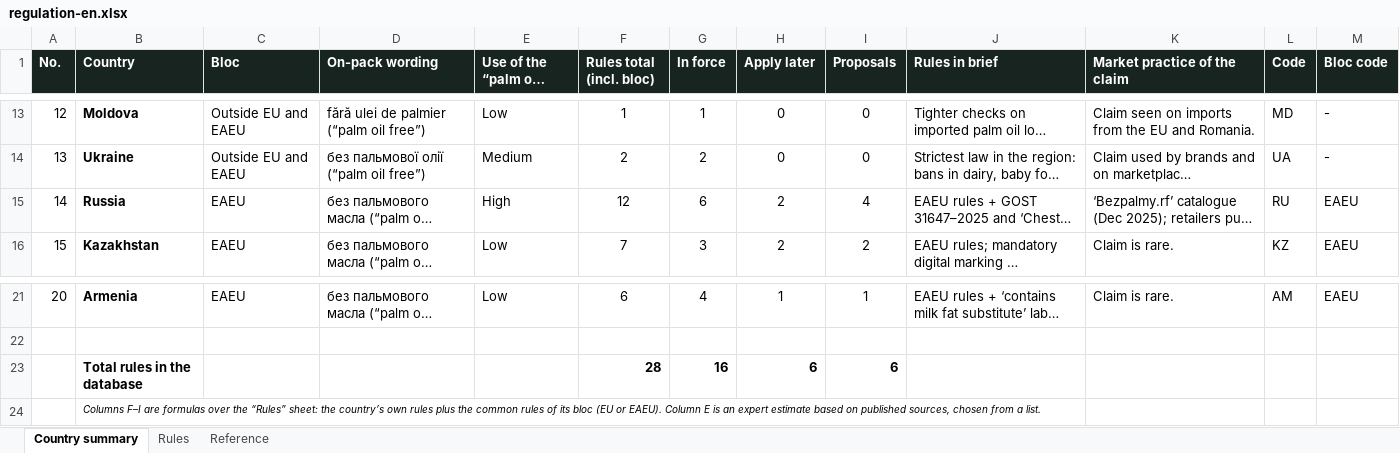
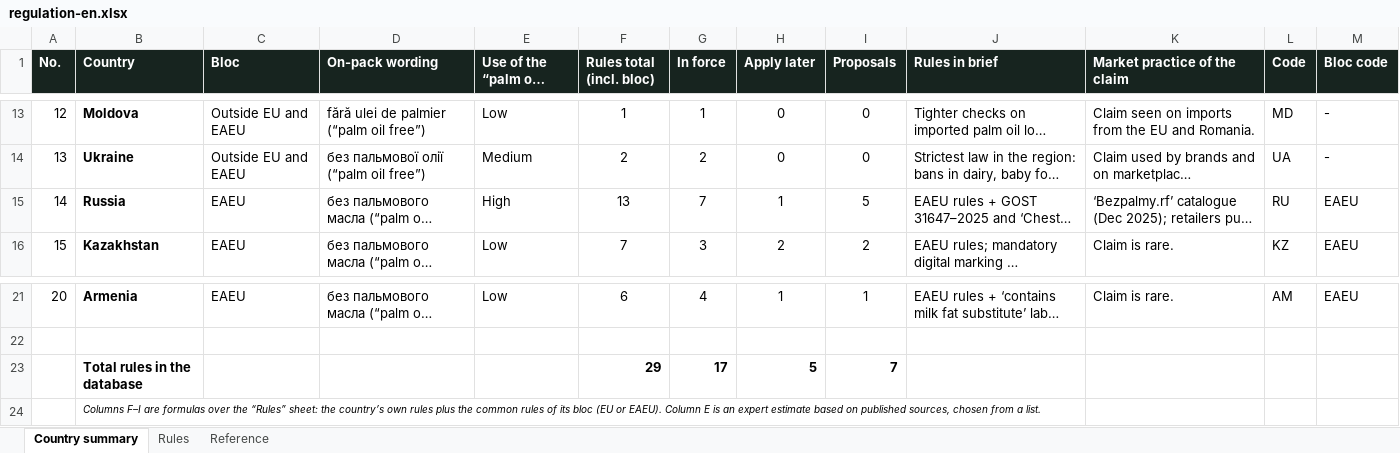
Before and after one commit to alekseyudovenko-eng/oils-terminal, an Excel workbook: public/lab/regulation-en.xlsx, sheet Country summary, drawn as a sheet; only a part is shown, gaps mark what is left out; long unchanged cells end in …; values as stored, in another font and other column widths than the file's, no borders; charts and pictures not drawn; removed rows and columns are numbered as before the commit, all else as after; the diff names each change by its address in the sheet, - before the commit and + after, or states it on an @@ line.

```diff
--- a/public/lab/regulation-en.xlsx (sheet Country summary)
+++ b/public/lab/regulation-en.xlsx (sheet Country summary)
-F15 (Rules total (incl. bloc)): 12
+F15 (Rules total (incl. bloc)): 13
-G15 (In force): 6
+G15 (In force): 7
-H15 (Apply later): 2
+H15 (Apply later): 1
-I15 (Proposals): 4
+I15 (Proposals): 5
-row 23:  | Total rules in the database |  |  |  | 28 | 16 | 6 | 6
+row 23:  | Total rules in the database |  |  |  | 29 | 17 | 5 | 7
```
Also changed, not shown: sheet Rules, sheet Reference, formulas that keep their value, public/lab/regulation.xlsx, 1 other file.
